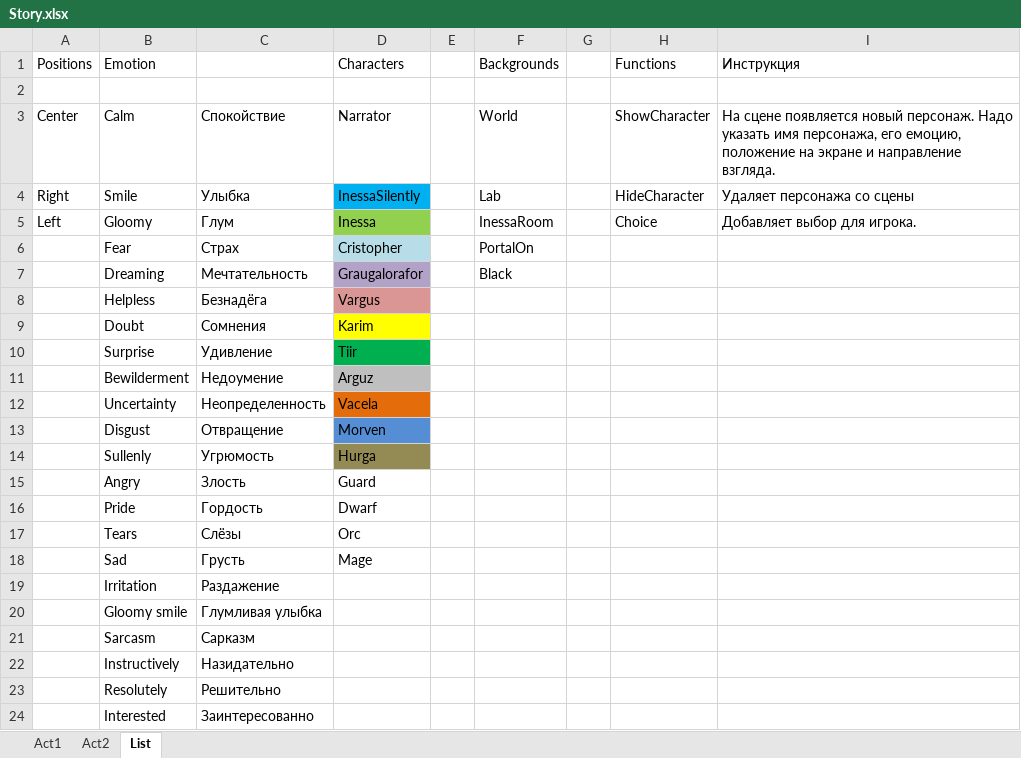
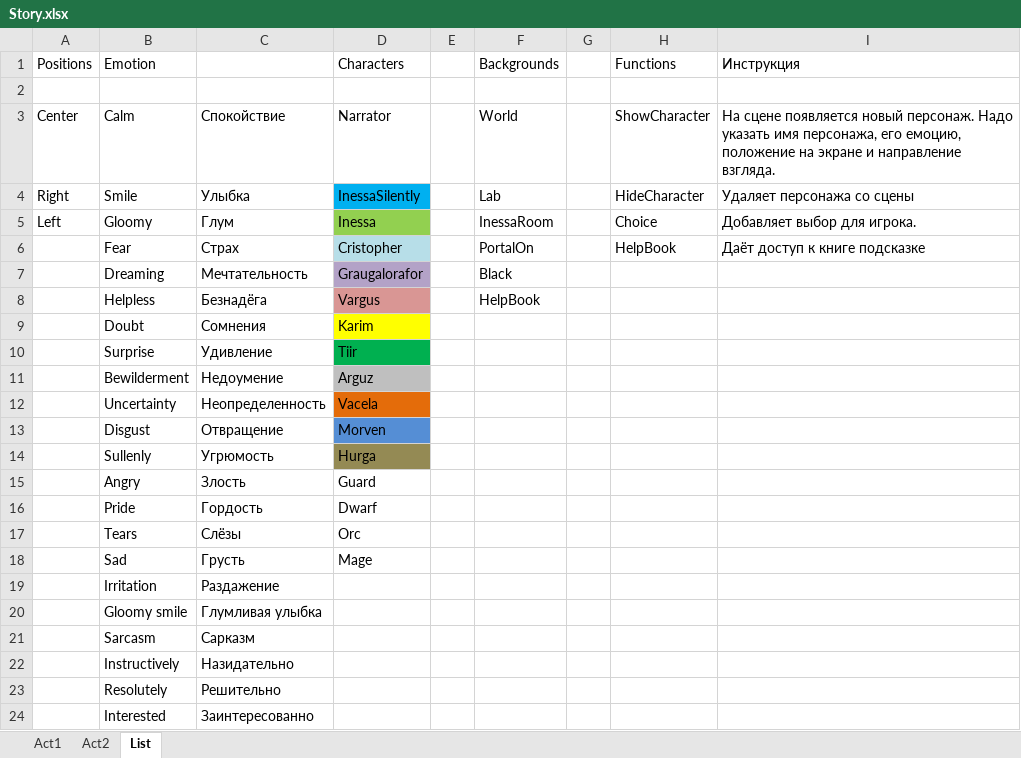
Before and after one commit to Firinor/Novel, an Excel workbook: _Story/Story.xlsx, sheet List, drawn as a sheet; values as stored, in another font and other column widths than the file's, no borders; the diff names each change by its address in the sheet, - before the commit and + after, or states it on an @@ line.

Commit message:
Help Book in Story inplement

```diff
--- a/_Story/Story.xlsx (sheet List)
+++ b/_Story/Story.xlsx (sheet List)
-H6 (Functions): (empty)
+H6 (Functions): HelpBook
-I6 (Инструкция): (empty)
+I6 (Инструкция): Даёт доступ к книге подсказке
-F8 (Backgrounds): (empty)
+F8 (Backgrounds): HelpBook
```
Also changed, not shown: sheet Act1, 6 other files.
